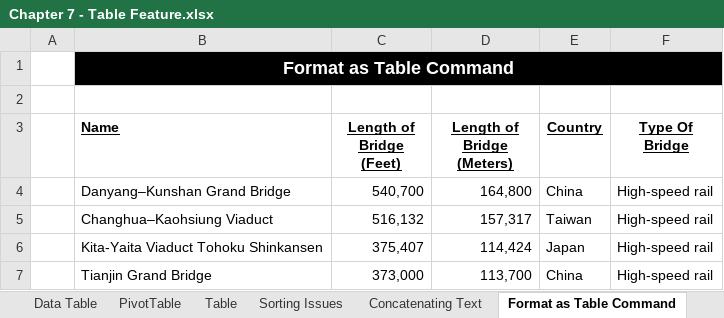
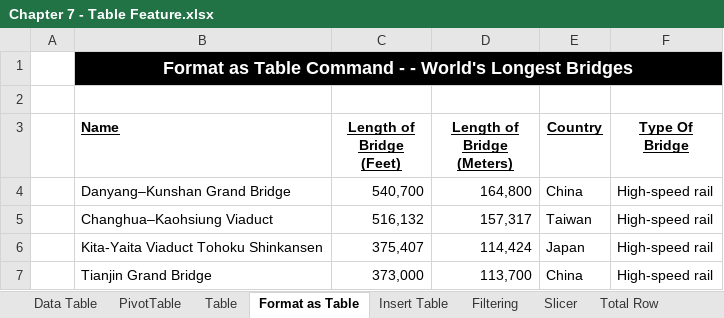
Before and after one commit to PacktPublishing/Exploring-Microsoft-Excels-Hidden-Treasures, an Excel workbook: Chapter07/Chapter 7 - Table Feature.xlsx, sheet Format as Table, drawn as a sheet; only a part is shown; values as stored, in another font and other column widths than the file's, no borders; the diff names each change by its address in the sheet, - before the commit and + after, or states it on an @@ line.

```diff
--- a/Chapter07/Chapter 7 - Table Feature.xlsx (sheet Format as Table)
+++ b/Chapter07/Chapter 7 - Table Feature.xlsx (sheet Format as Table)
-sheet tab: Format as Table Command
+sheet tab: Format as Table
-sheet tab: Sorting Issues
-sheet tab: Concatenating Text
+sheet tab: Slicer
+sheet tab: Total Row
-B1 (Name): Format as Table Command
+B1 (Name): Format as Table Command - - World's Longest Bridges
```
Also changed, not shown: sheet Filtering, sheet Insert Table, other sheet tabs, formulas that keep their value, charts or pictures.
